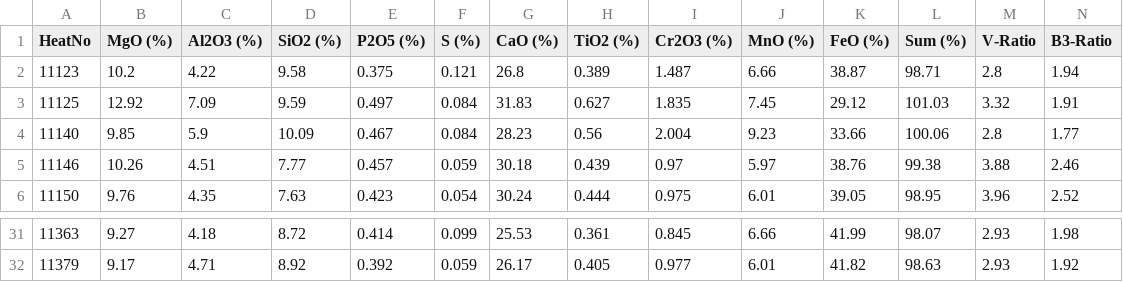
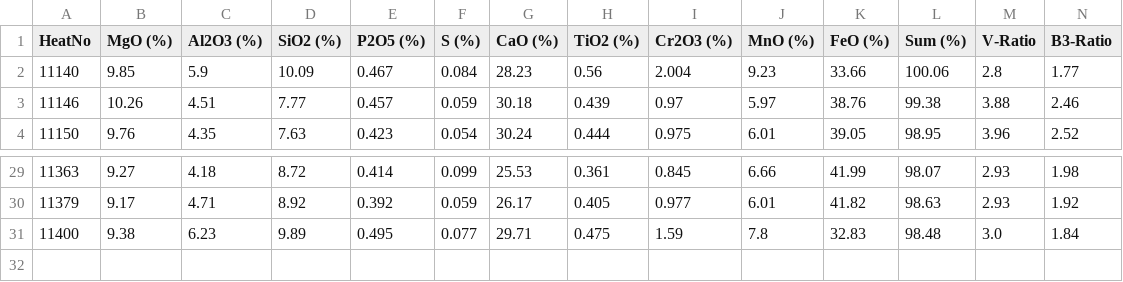
Before and after one commit to sergiomendozav/meltshop, a CSV file: slag_samples.csv, drawn as a sheet; only a part is shown, gaps mark what is left out; removed rows and columns are numbered as before the commit, all else as after; rows hold the shown columns only; the diff names each change by its address in the sheet, - before the commit and + after, or states it on an @@ line.

```diff
--- a/slag_samples.csv
+++ b/slag_samples.csv
-row 2: 11123 | 10.2 | 4.22 | 9.58 | 0.375 | 0.121 | 26.8 | 0.389 | 1.487 | 6.66 | 38.87 | 98.71 | 2.8 | 1.94
-row 3: 11125 | 12.92 | 7.09 | 9.59 | 0.497 | 0.084 | 31.83 | 0.627 | 1.835 | 7.45 | 29.12 | 101.03 | 3.32 | 1.91
+row 31: 11400 | 9.38 | 6.23 | 9.89 | 0.495 | 0.077 | 29.71 | 0.475 | 1.59 | 7.8 | 32.83 | 98.48 | 3.0 | 1.84
```
Also changed, not shown: 2 other files.
